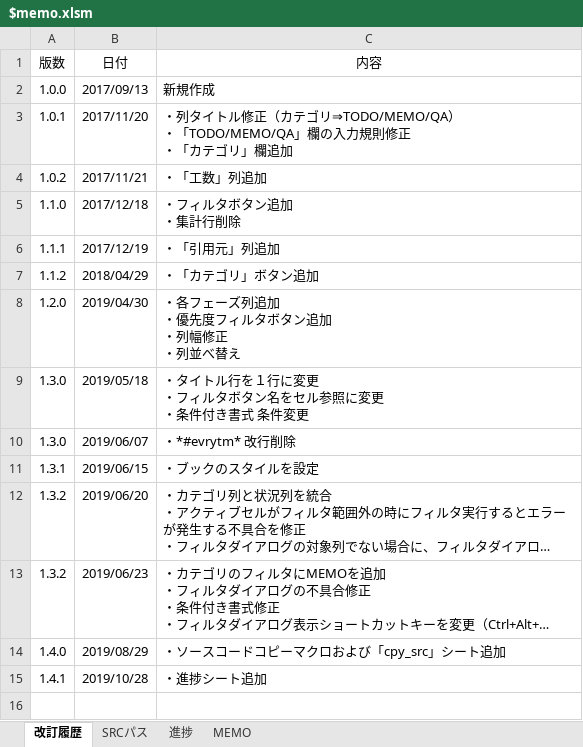
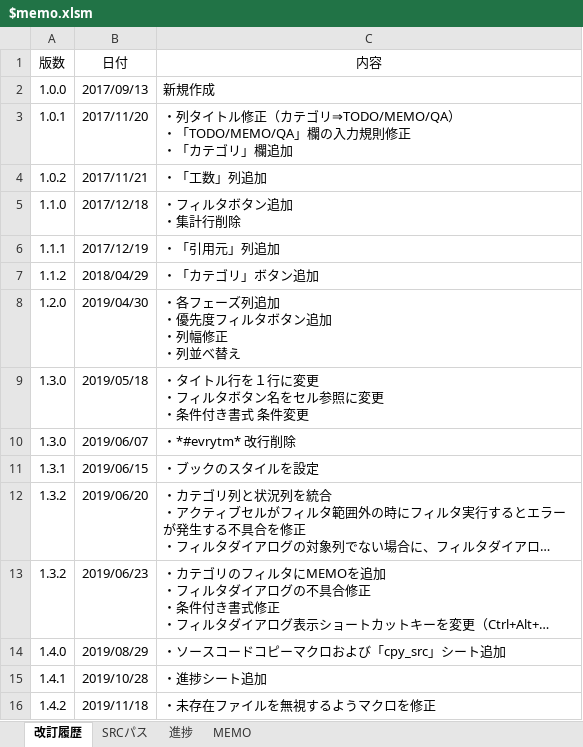
Before and after one commit to draemonash2/other, an Excel workbook: template/$memo.xlsm, sheet 改訂履歴, drawn as a sheet; long unchanged cells end in …; values as stored, in another font and other column widths than the file's, no borders; table styles not drawn; the diff names each change by its address in the sheet, - before the commit and + after, or states it on an @@ line.

Commit message:
mod

```diff
--- a/template/$memo.xlsm (sheet 改訂履歴)
+++ b/template/$memo.xlsm (sheet 改訂履歴)
+row 16: 1.4.2 | 2019/11/18 | ・未存在ファイルを無視するようマクロを修正
```
